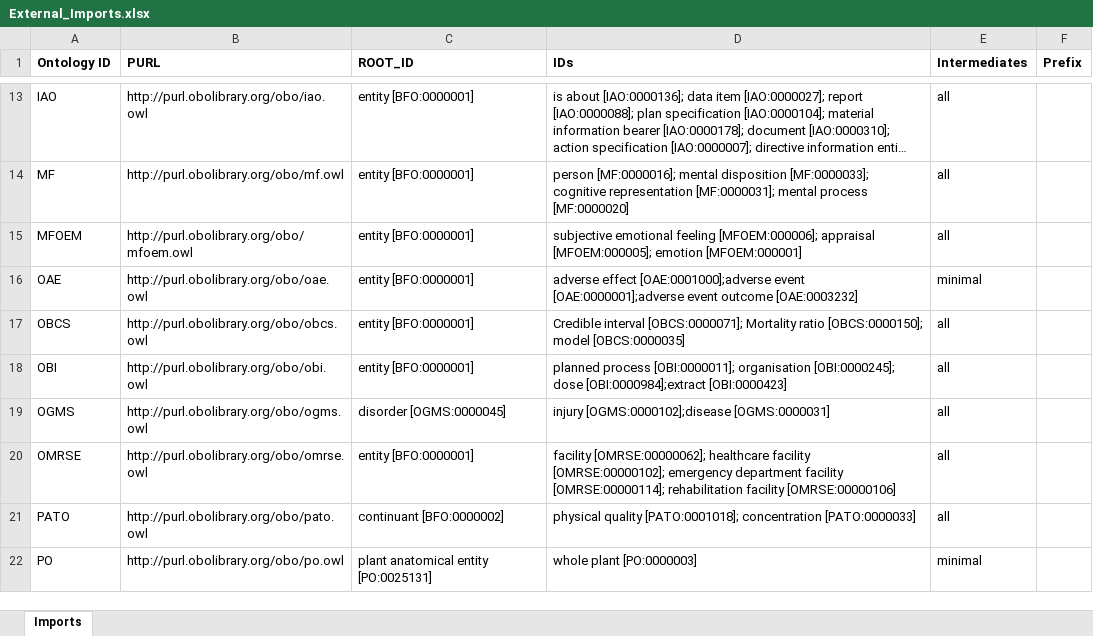
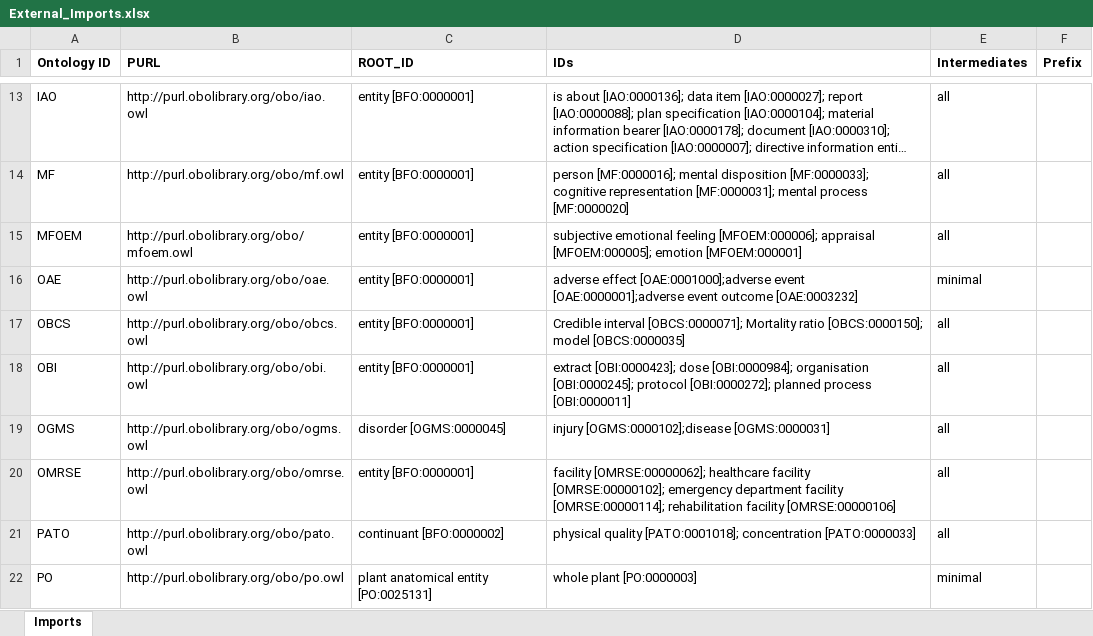
Before and after one commit to addicto-org/addiction-ontology, an Excel workbook: imports/External_Imports.xlsx, sheet Imports, drawn as a sheet; only a part is shown, gaps mark what is left out; long unchanged cells end in …; values as stored, in another font and other column widths than the file's, no borders; the diff names each change by its address in the sheet, - before the commit and + after, or states it on an @@ line.

Commit message:
Imported IDs

```diff
--- a/imports/External_Imports.xlsx (sheet Imports)
+++ b/imports/External_Imports.xlsx (sheet Imports)
-D18 (IDs): planned process [OBI:0000011]; organisation [OBI:0000245]; dose [OBI:0000984];extract [OBI:0000423]
+D18 (IDs): extract [OBI:0000423]; dose [OBI:0000984]; organisation [OBI:0000245]; protocol [OBI:0000272]; planned process [OBI:0000011]
```
